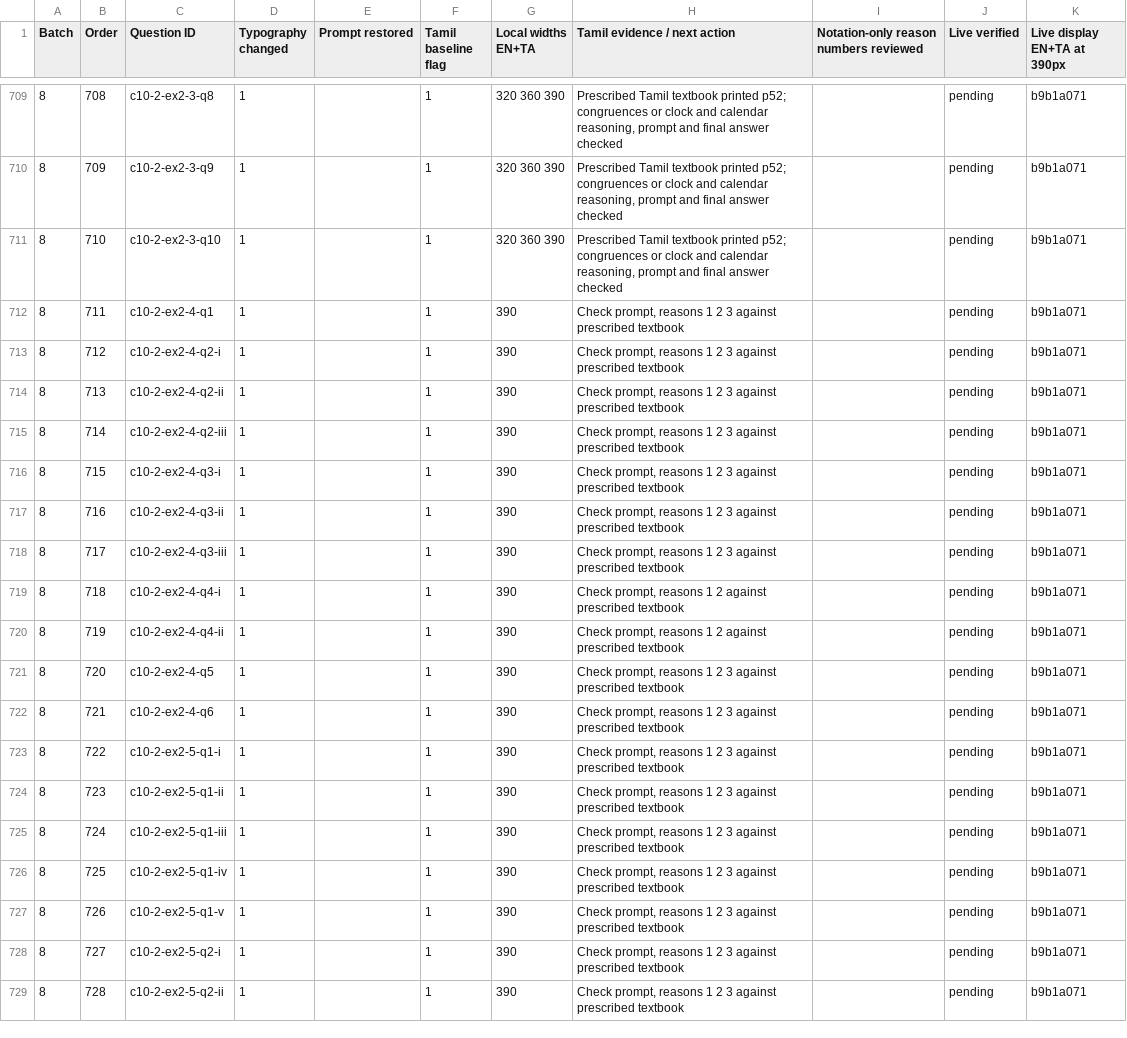
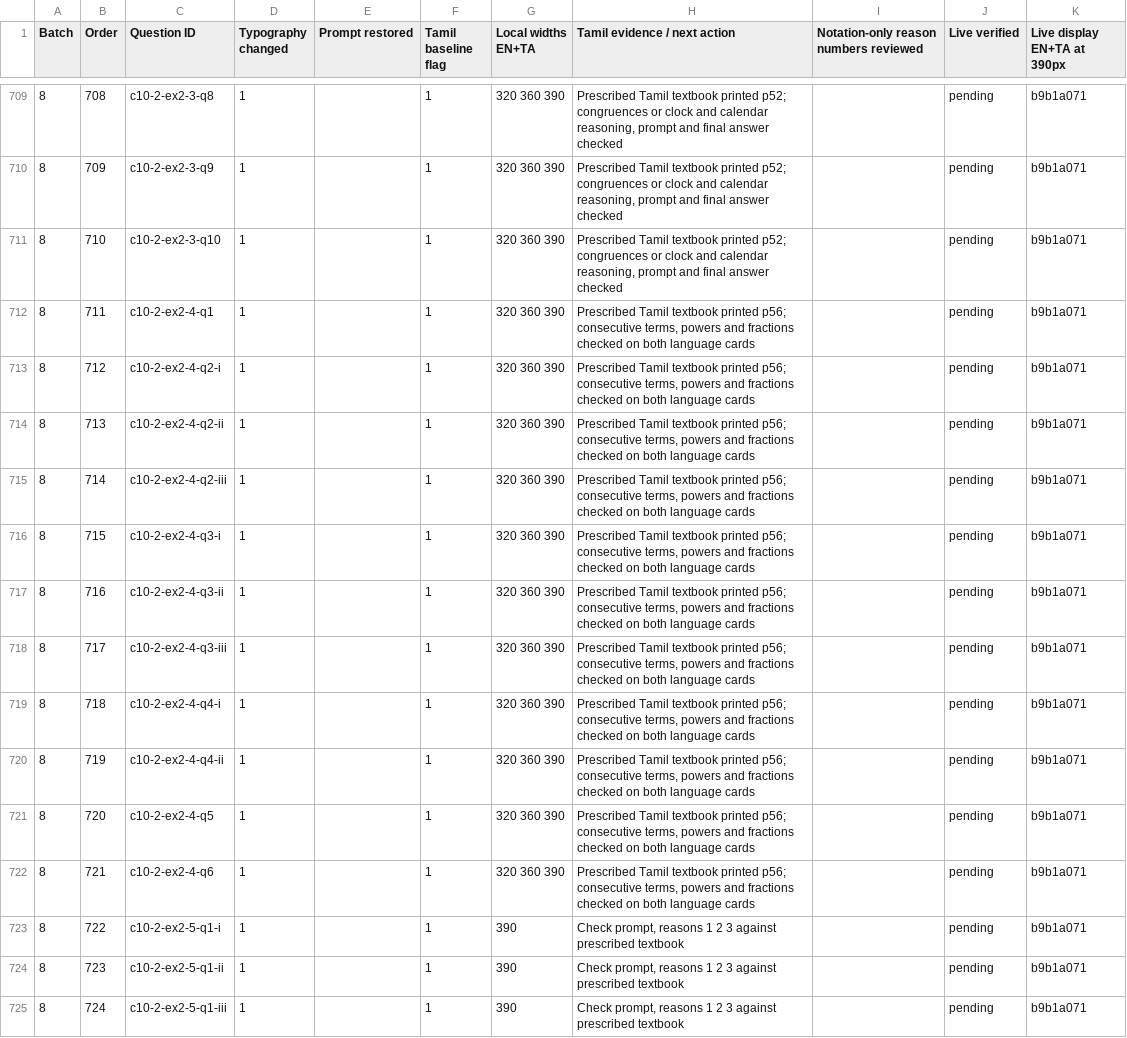
Before and after one commit to vigneswaranmba20-afk/Triggle, a CSV file: docs/audit/exercise-display-20261124.csv, drawn as a sheet; only a part is shown, gaps mark what is left out; the shorter side is filled out with more unchanged rows.

```diff
--- a/docs/audit/exercise-display-20261124.csv
+++ b/docs/audit/exercise-display-20261124.csv
@@ -711,13 +711,13 @@ Batch,Order,Question ID,Typography changed,Prompt restored,Tamil baseline flag,L
 8,710,c10-2-ex2-3-q10,1,,1,320 360 390,"Prescribed Tamil textbook printed p52; congruences or clock and calendar reasoning, prompt and final answer checked",,pending,b9b1a071
-8,711,c10-2-ex2-4-q1,1,,1,390,"Check prompt, reasons 1 2 3 against prescribed textbook",,pending,b9b1a071
-8,712,c10-2-ex2-4-q2-i,1,,1,390,"Check prompt, reasons 1 2 3 against prescribed textbook",,pending,b9b1a071
-8,713,c10-2-ex2-4-q2-ii,1,,1,390,"Check prompt, reasons 1 2 3 against prescribed textbook",,pending,b9b1a071
-8,714,c10-2-ex2-4-q2-iii,1,,1,390,"Check prompt, reasons 1 2 3 against prescribed textbook",,pending,b9b1a071
-8,715,c10-2-ex2-4-q3-i,1,,1,390,"Check prompt, reasons 1 2 3 against prescribed textbook",,pending,b9b1a071
-8,716,c10-2-ex2-4-q3-ii,1,,1,390,"Check prompt, reasons 1 2 3 against prescribed textbook",,pending,b9b1a071
-8,717,c10-2-ex2-4-q3-iii,1,,1,390,"Check prompt, reasons 1 2 3 against prescribed textbook",,pending,b9b1a071
-8,718,c10-2-ex2-4-q4-i,1,,1,390,"Check prompt, reasons 1 2 against prescribed textbook",,pending,b9b1a071
-8,719,c10-2-ex2-4-q4-ii,1,,1,390,"Check prompt, reasons 1 2 against prescribed textbook",,pending,b9b1a071
-8,720,c10-2-ex2-4-q5,1,,1,390,"Check prompt, reasons 1 2 3 against prescribed textbook",,pending,b9b1a071
-8,721,c10-2-ex2-4-q6,1,,1,390,"Check prompt, reasons 1 2 3 against prescribed textbook",,pending,b9b1a071
+8,711,c10-2-ex2-4-q1,1,,1,320 360 390,"Prescribed Tamil textbook printed p56; consecutive terms, powers and fractions checked on both language cards",,pending,b9b1a071
+8,712,c10-2-ex2-4-q2-i,1,,1,320 360 390,"Prescribed Tamil textbook printed p56; consecutive terms, powers and fractions checked on both language cards",,pending,b9b1a071
+8,713,c10-2-ex2-4-q2-ii,1,,1,320 360 390,"Prescribed Tamil textbook printed p56; consecutive terms, powers and fractions checked on both language cards",,pending,b9b1a071
+8,714,c10-2-ex2-4-q2-iii,1,,1,320 360 390,"Prescribed Tamil textbook printed p56; consecutive terms, powers and fractions checked on both language cards",,pending,b9b1a071
+8,715,c10-2-ex2-4-q3-i,1,,1,320 360 390,"Prescribed Tamil textbook printed p56; consecutive terms, powers and fractions checked on both language cards",,pending,b9b1a071
+8,716,c10-2-ex2-4-q3-ii,1,,1,320 360 390,"Prescribed Tamil textbook printed p56; consecutive terms, powers and fractions checked on both language cards",,pending,b9b1a071
+8,717,c10-2-ex2-4-q3-iii,1,,1,320 360 390,"Prescribed Tamil textbook printed p56; consecutive terms, powers and fractions checked on both language cards",,pending,b9b1a071
+8,718,c10-2-ex2-4-q4-i,1,,1,320 360 390,"Prescribed Tamil textbook printed p56; consecutive terms, powers and fractions checked on both language cards",,pending,b9b1a071
+8,719,c10-2-ex2-4-q4-ii,1,,1,320 360 390,"Prescribed Tamil textbook printed p56; consecutive terms, powers and fractions checked on both language cards",,pending,b9b1a071
+8,720,c10-2-ex2-4-q5,1,,1,320 360 390,"Prescribed Tamil textbook printed p56; consecutive terms, powers and fractions checked on both language cards",,pending,b9b1a071
+8,721,c10-2-ex2-4-q6,1,,1,320 360 390,"Prescribed Tamil textbook printed p56; consecutive terms, powers and fractions checked on both language cards",,pending,b9b1a071
 8,722,c10-2-ex2-5-q1-i,1,,1,390,"Check prompt, reasons 1 2 3 against prescribed textbook",,pending,b9b1a071
```
Also changed, not shown: 4 other files.
